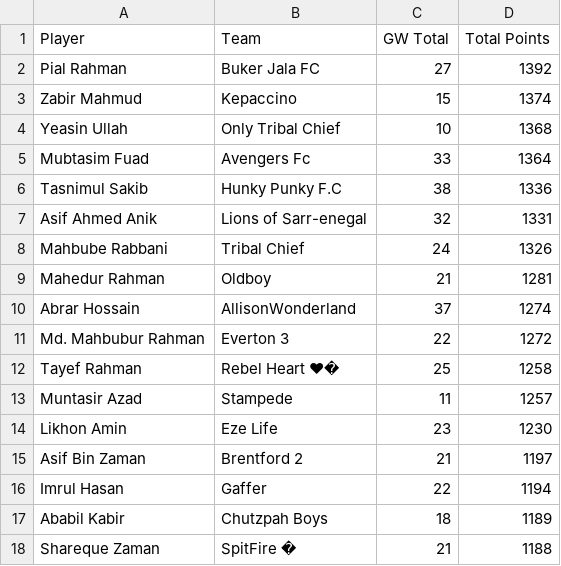
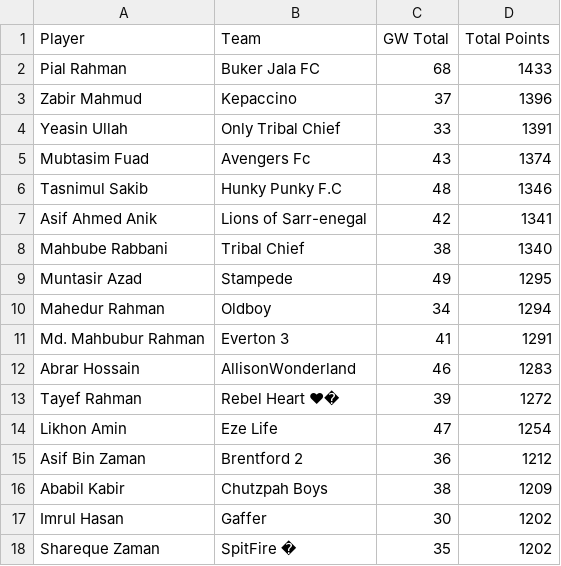
Before and after one commit to AbrarHossainHimself/flcb_fpl_mini_league, a CSV file: filtered_fpl_league_standings.csv, drawn as a sheet.

```diff
--- a/filtered_fpl_league_standings.csv
+++ b/filtered_fpl_league_standings.csv
@@ -1,18 +1,18 @@
 Player,Team,GW Total,Total Points
-Pial Rahman,Buker Jala FC,27,1392
-Zabir Mahmud,Kepaccino,15,1374
-Yeasin Ullah,Only Tribal Chief,10,1368
-Mubtasim Fuad,Avengers Fc,33,1364
-Tasnimul Sakib,Hunky Punky F.C,38,1336
-Asif Ahmed Anik,Lions of Sarr-enegal,32,1331
-Mahbube Rabbani,Tribal Chief,24,1326
-Mahedur Rahman,Oldboy,21,1281
-Abrar Hossain,AllisonWonderland,37,1274
-Md. Mahbubur Rahman,Everton 3,22,1272
-Tayef Rahman,Rebel Heart ❤�,25,1258
-Muntasir Azad,Stampede,11,1257
-Likhon Amin,Eze Life,23,1230
-Asif Bin Zaman,Brentford 2,21,1197
-Imrul Hasan,Gaffer,22,1194
-Ababil Kabir,Chutzpah Boys,18,1189
-Shareque Zaman,SpitFire �,21,1188
+Pial Rahman,Buker Jala FC,68,1433
+Zabir Mahmud,Kepaccino,37,1396
+Yeasin Ullah,Only Tribal Chief,33,1391
+Mubtasim Fuad,Avengers Fc,43,1374
+Tasnimul Sakib,Hunky Punky F.C,48,1346
+Asif Ahmed Anik,Lions of Sarr-enegal,42,1341
+Mahbube Rabbani,Tribal Chief,38,1340
+Muntasir Azad,Stampede,49,1295
+Mahedur Rahman,Oldboy,34,1294
+Md. Mahbubur Rahman,Everton 3,41,1291
+Abrar Hossain,AllisonWonderland,46,1283
+Tayef Rahman,Rebel Heart ❤�,39,1272
+Likhon Amin,Eze Life,47,1254
+Asif Bin Zaman,Brentford 2,36,1212
+Ababil Kabir,Chutzpah Boys,38,1209
+Imrul Hasan,Gaffer,30,1202
+Shareque Zaman,SpitFire �,35,1202
```
Also changed, not shown: 1 other file.
